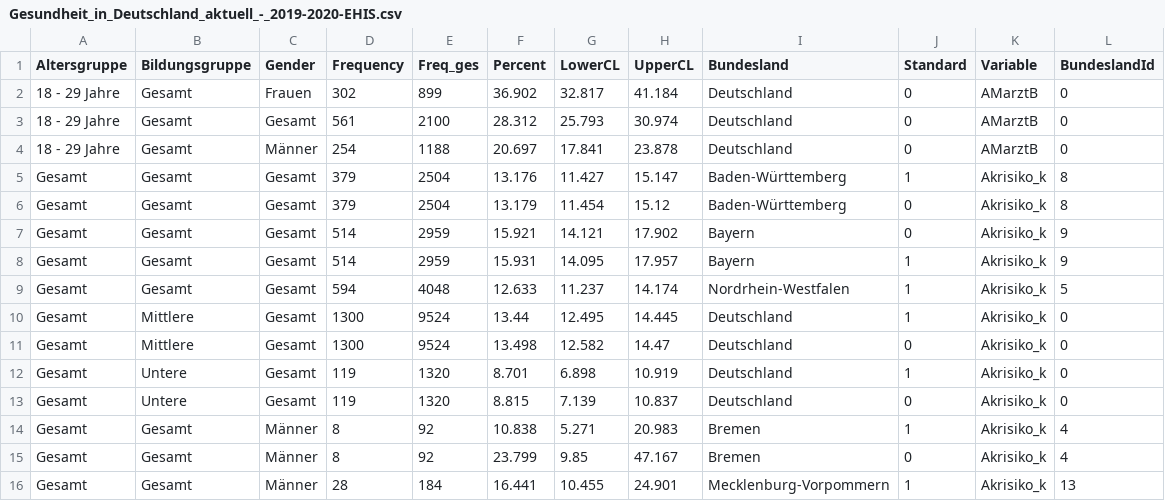
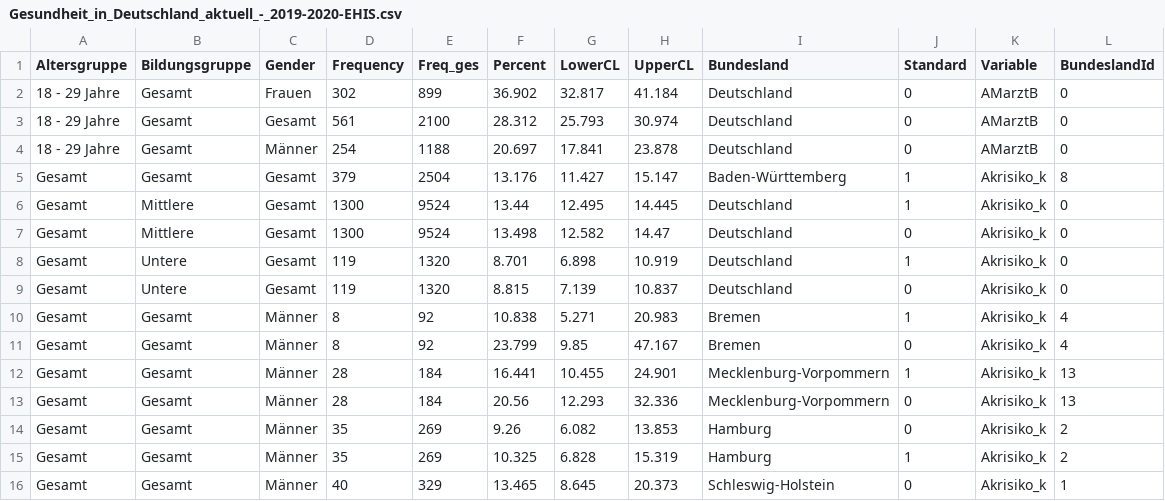
Before and after one commit to knutator2/Metadaten_Test, a CSV file: Gesundheit_in_Deutschland_aktuell_-_2019-2020-EHIS.csv, drawn as a sheet; only a part is shown; the shorter side is filled out with more unchanged rows.

```diff
--- a/Gesundheit_in_Deutschland_aktuell_-_2019-2020-EHIS.csv
+++ b/Gesundheit_in_Deutschland_aktuell_-_2019-2020-EHIS.csv
@@ -5,6 +5,2 @@
 Gesamt,Gesamt,Gesamt,379,2504,13.176,11.427,15.147,Baden-Württemberg,1,Akrisiko_k,8
-Gesamt,Gesamt,Gesamt,379,2504,13.179,11.454,15.12,Baden-Württemberg,0,Akrisiko_k,8
-Gesamt,Gesamt,Gesamt,514,2959,15.921,14.121,17.902,Bayern,0,Akrisiko_k,9
-Gesamt,Gesamt,Gesamt,514,2959,15.931,14.095,17.957,Bayern,1,Akrisiko_k,9
-Gesamt,Gesamt,Gesamt,594,4048,12.633,11.237,14.174,Nordrhein-Westfalen,1,Akrisiko_k,5
 Gesamt,Mittlere,Gesamt,1300,9524,13.44,12.495,14.445,Deutschland,1,Akrisiko_k,0
```
Also changed, not shown: 5 other files.
